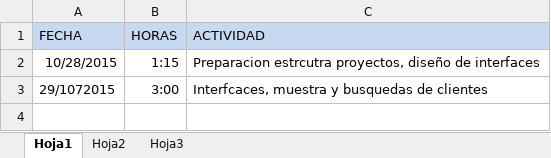
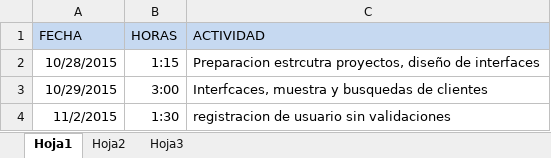
Before and after one commit to Mynor-Briones/SistemaGestion, an Excel workbook: Horas.xlsx, sheet Hoja1, drawn as a sheet; values as stored, in another font and other column widths than the file's, no borders; the diff names each change by its address in the sheet, - before the commit and + after, or states it on an @@ line.

```diff
--- a/Horas.xlsx (sheet Hoja1)
+++ b/Horas.xlsx (sheet Hoja1)
-A3 (FECHA): 29/1072015
+A3 (FECHA): 10/29/2015
+row 4: 11/2/2015 | 1:30 | registracion de usuario sin validaciones
```
Also changed, not shown: 35 other files.
